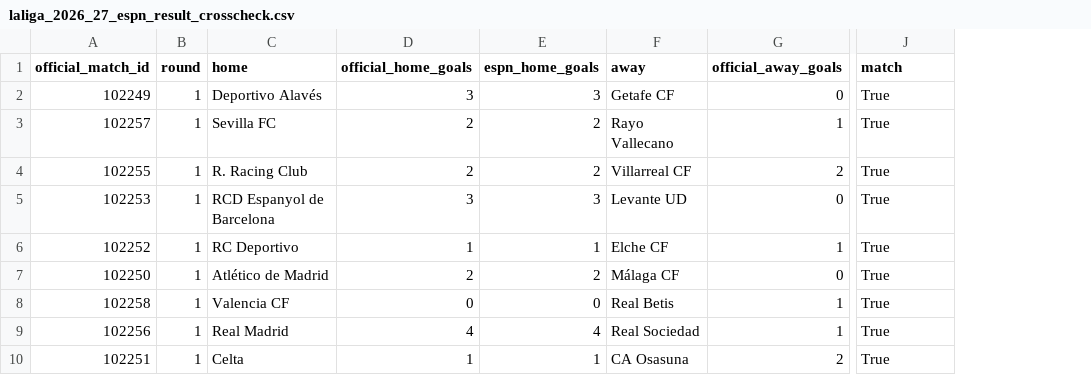
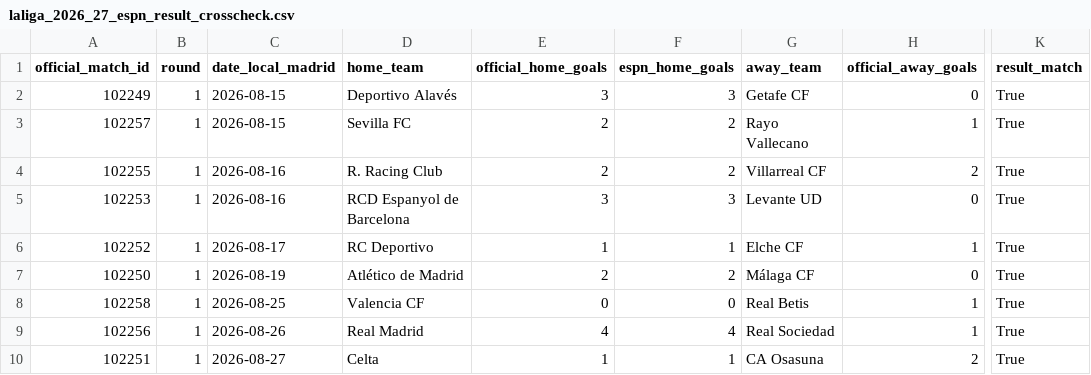
Before and after one commit to wildsonfranciscosilva1986-coder/laliga-2026-27-dashboard, a CSV file: laliga_2026_27_espn_result_crosscheck.csv, drawn as a sheet; only a part is shown, gaps mark what is left out; addresses are those after the commit; the diff names each change by its address in the sheet, - before the commit and + after, or states it on an @@ line.

Commit message:
Configura atualizacao automatica segura: laliga-2026-27-dashboard

```diff
--- a/laliga_2026_27_espn_result_crosscheck.csv
+++ b/laliga_2026_27_espn_result_crosscheck.csv
+column C (date_local_madrid), rows 2-10: 2026-08-15 | 2026-08-15 | 2026-08-16 | 2026-08-16 | 2026-08-17 | 2026-08-19 | 2026-08-25 | 2026-08-26 | 2026-08-27
-D1: home
+D1: home_team
-G1: away
+G1: away_team
-K1: match
+K1: result_match
```
